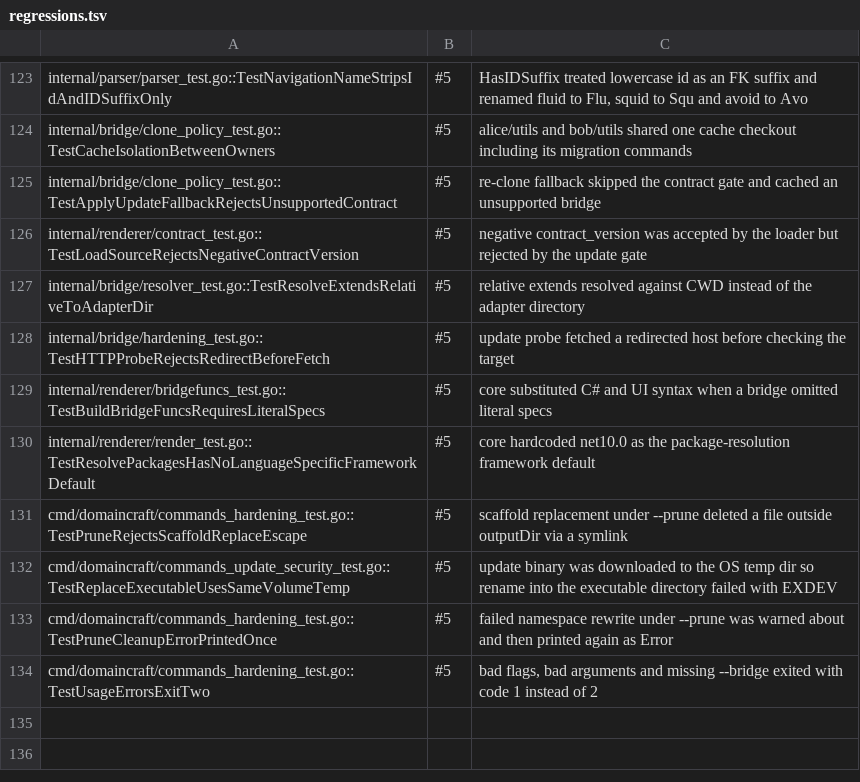
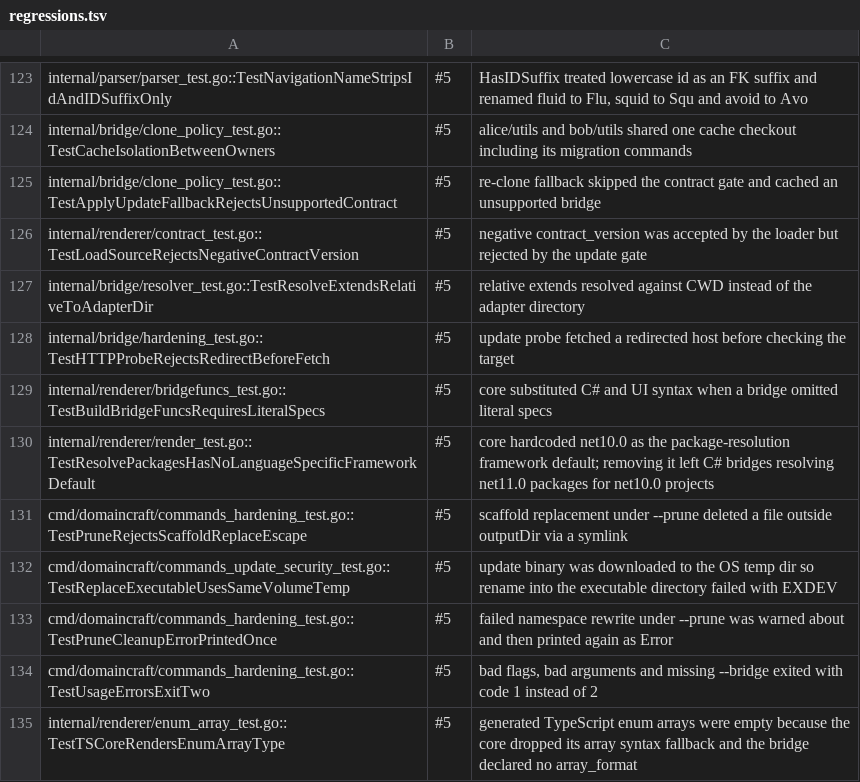
Before and after one commit to Fellmonkey/DomainCraft, a TSV file: compliance-suite/regressions.tsv, drawn as a sheet; only a part is shown, gaps mark what is left out.

Commit message:
Bridges: declare array and framework syntax instead of core fallbacks

```diff
--- a/compliance-suite/regressions.tsv
+++ b/compliance-suite/regressions.tsv
@@ -129,3 +129,3 @@ internal/bridge/hardening_test.go::TestHTTPProbeRejectsRedirectBeforeFetch	#5	up
 internal/renderer/bridgefuncs_test.go::TestBuildBridgeFuncsRequiresLiteralSpecs	#5	core substituted C# and UI syntax when a bridge omitted literal specs
-internal/renderer/render_test.go::TestResolvePackagesHasNoLanguageSpecificFrameworkDefault	#5	core hardcoded net10.0 as the package-resolution framework default
+internal/renderer/render_test.go::TestResolvePackagesHasNoLanguageSpecificFrameworkDefault	#5	core hardcoded net10.0 as the package-resolution framework default; removing it left C# bridges resolving net11.0 packages for net10.0 projects
 cmd/domaincraft/commands_hardening_test.go::TestPruneRejectsScaffoldReplaceEscape	#5	scaffold replacement under --prune deleted a file outside outputDir via a symlink
@@ -134 +134,2 @@ cmd/domaincraft/commands_hardening_test.go::TestPruneCleanupErrorPrintedOnce	#5
 cmd/domaincraft/commands_hardening_test.go::TestUsageErrorsExitTwo	#5	bad flags, bad arguments and missing --bridge exited with code 1 instead of 2
+internal/renderer/enum_array_test.go::TestTSCoreRendersEnumArrayType	#5	generated TypeScript enum arrays were empty because the core dropped its array syntax fallback and the bridge declared no array_format
```
Also changed, not shown: 9 other files.
